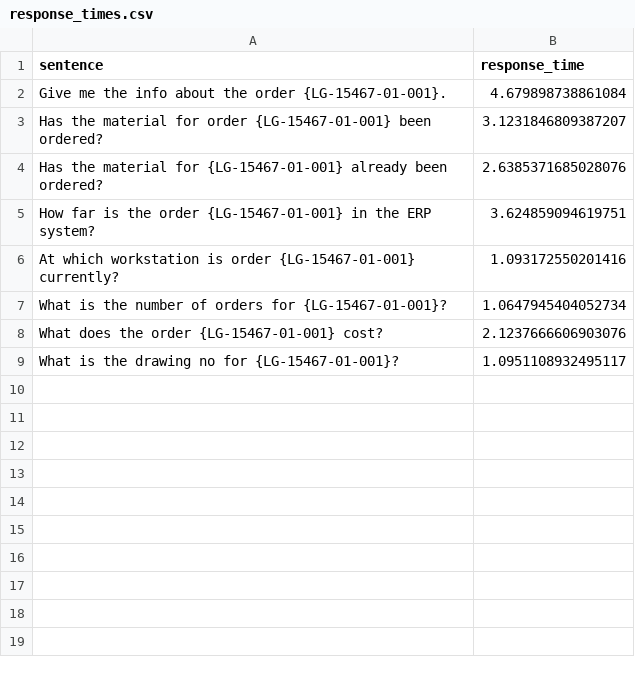
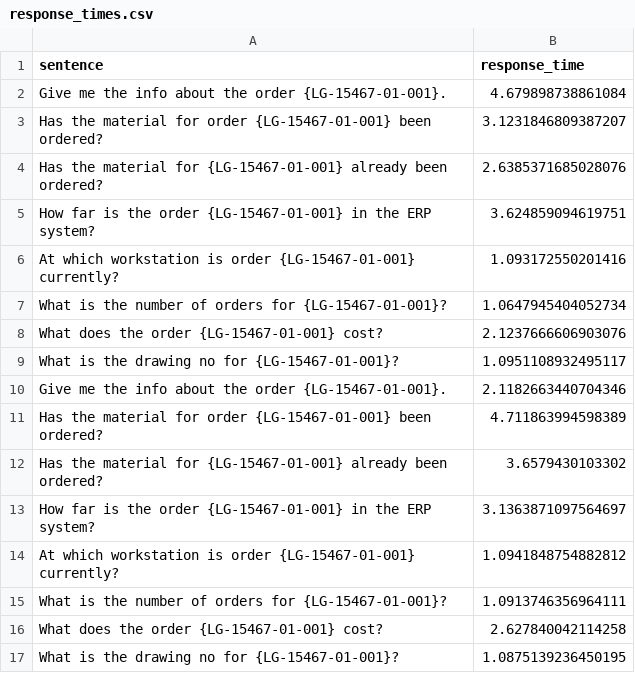
Before and after one commit to denizzagli/chatbot-benchmarking, a CSV file: frontend_tests/logs/response_times.csv, drawn as a sheet; the diff names each change by its address in the sheet, - before the commit and + after, or states it on an @@ line.

```diff
--- a/frontend_tests/logs/response_times.csv
+++ b/frontend_tests/logs/response_times.csv
+row 10: Give me the info about the order {LG-15467-01-001}. | 2.1182663440704346
+row 11: Has the material for order {LG-15467-01-001} been ordered? | 4.711863994598389
+row 12: Has the material for {LG-15467-01-001} already been ordered? | 3.6579430103302
+row 13: How far is the order {LG-15467-01-001} in the ERP system? | 3.1363871097564697
+row 14: At which workstation is order {LG-15467-01-001} currently? | 1.0941848754882812
+row 15: What is the number of orders for {LG-15467-01-001}? | 1.0913746356964111
+row 16: What does the order {LG-15467-01-001} cost? | 2.627840042114258
+row 17: What is the drawing no for {LG-15467-01-001}? | 1.0875139236450195
```
Also changed, not shown: 1 other file.
